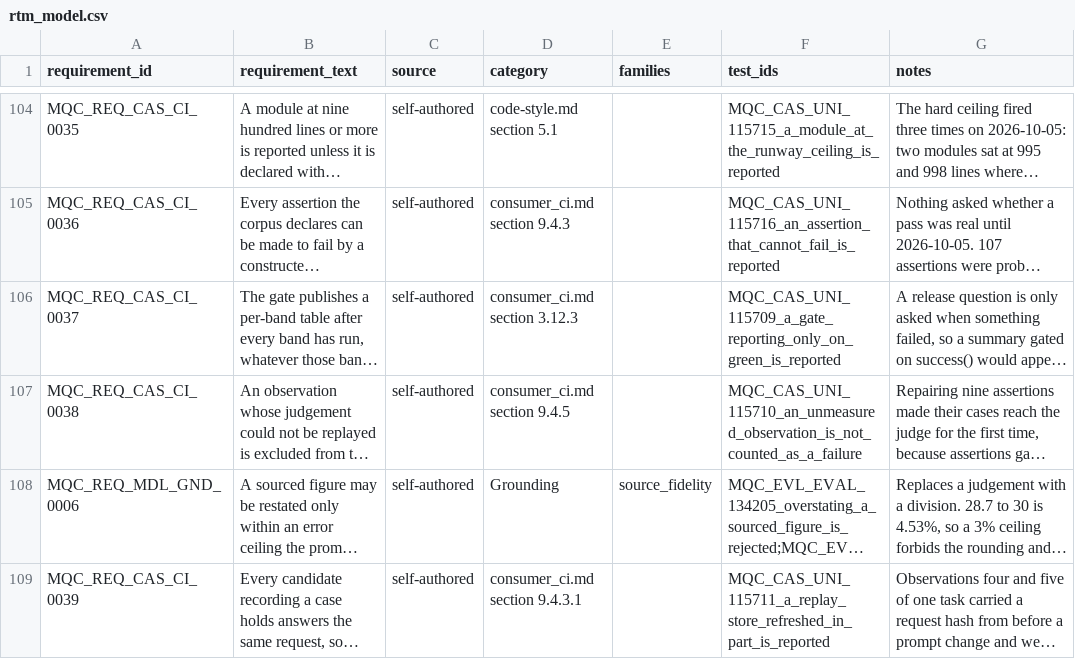
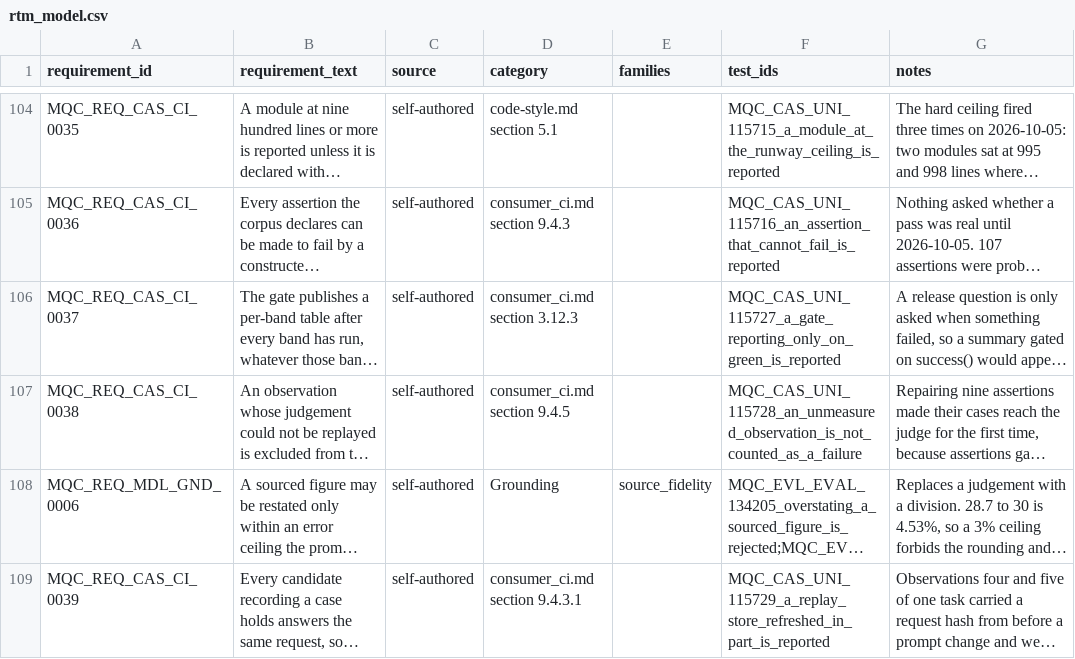
Before and after one commit to apolskiy/AP-Model-QC, a CSV file: docs/testing/rtm_model.csv, drawn as a sheet; only a part is shown, gaps mark what is left out; long unchanged cells end in …; the diff covers the shown part only; the diff names each change by its address in the sheet, - before the commit and + after, or states it on an @@ line.

Commit message:
Fixed: Rebound five identifiers, older binding keeps the number
115709 through 115712 and 115716 were each bound to two behaviors, in
the inventory and in the suite. The older binding keeps the number, which
is also the choice that moves the least stored history: it has by
definition more results recorded under it.

115730 carried the most citations and moved anyway. Convenience is not
the ground the rule stands on.

Rebound by full callable name rather than by number, since the binding
that keeps the number carries it too.

115732 is the check this repository lacked, in both directions, and 115723
compares the stated inventory against its own rows. Both live in
mqc_uni_registers.py, which the runway split out of mqc_uni_corpus.py.

```diff
--- a/docs/testing/rtm_model.csv
+++ b/docs/testing/rtm_model.csv
-F106 (test_ids): MQC_CAS_UNI_115709_a_gate_reporting_only_on_green_is_reported
+F106 (test_ids): MQC_CAS_UNI_115727_a_gate_reporting_only_on_green_is_reported
-F107 (test_ids): MQC_CAS_UNI_115710_an_unmeasured_observation_is_not_counted_as_a_failure
+F107 (test_ids): MQC_CAS_UNI_115728_an_unmeasured_observation_is_not_counted_as_a_failure
-F109 (test_ids): MQC_CAS_UNI_115711_a_replay_store_refreshed_in_part_is_reported
+F109 (test_ids): MQC_CAS_UNI_115729_a_replay_store_refreshed_in_part_is_reported
```
Also changed, not shown: 5 added rows and 7 edited cells elsewhere in this file, 14 other files.
